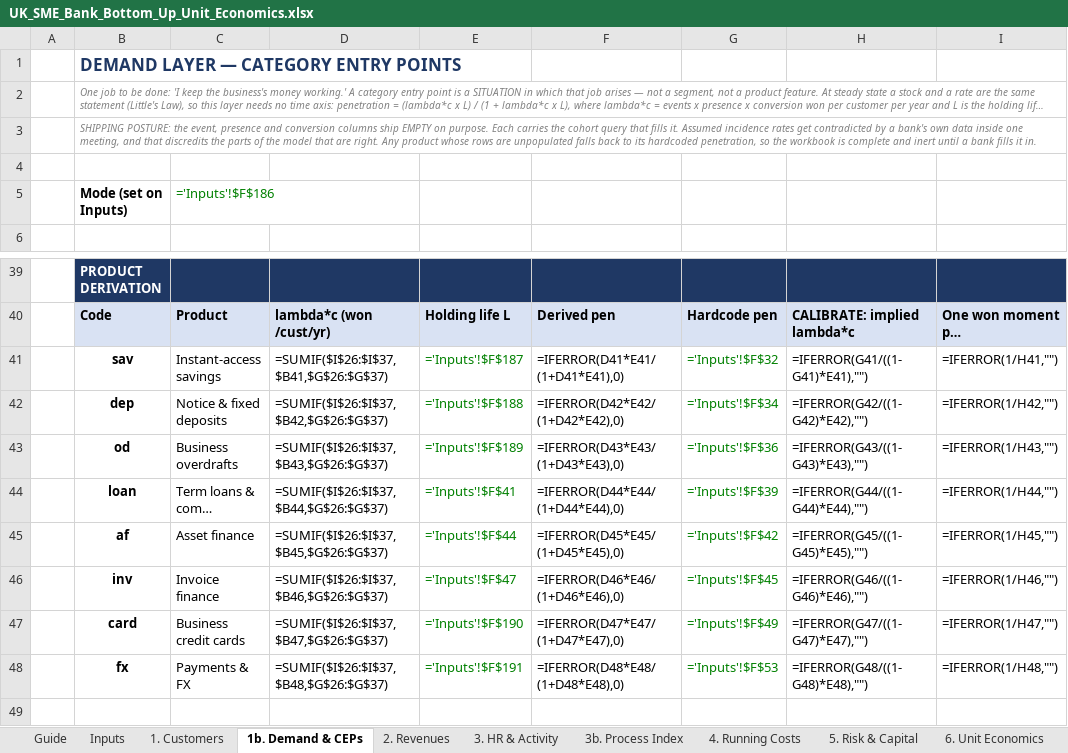
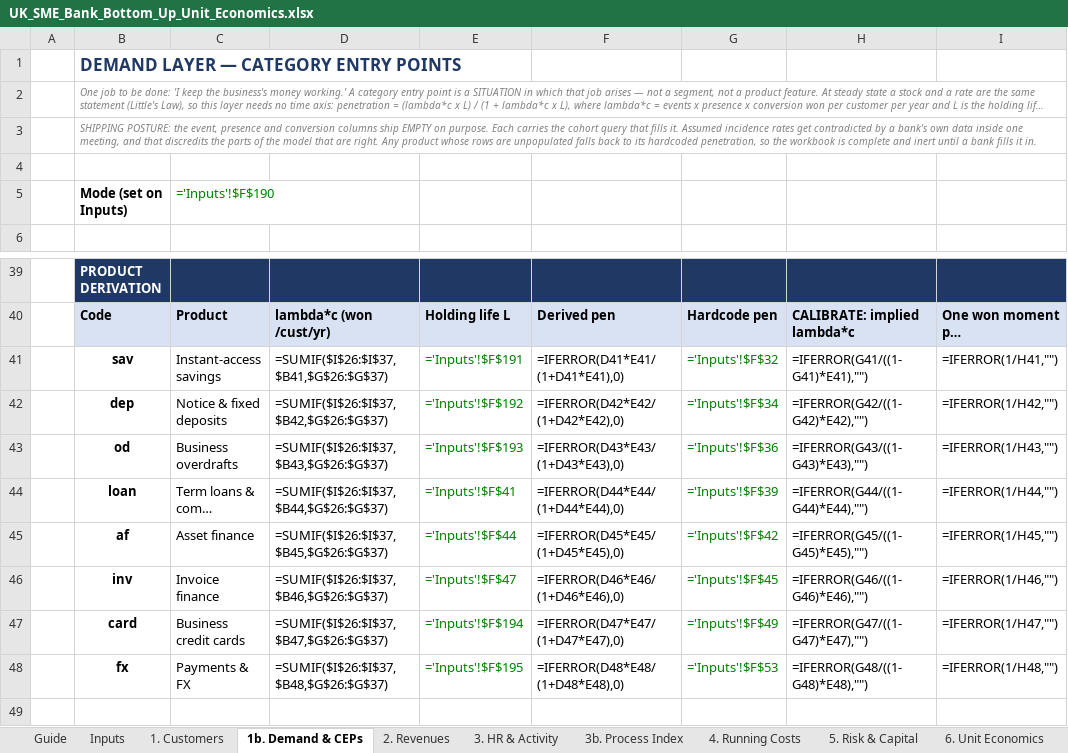
Before and after one commit to tmth-studio/sme-bank-models, an Excel workbook: UK_SME_Bank_Bottom_Up_Unit_Economics.xlsx, sheet 1b. Demand & CEPs, drawn as a sheet; only a part is shown, gaps mark what is left out; long unchanged cells end in …; values as stored, in another font and other column widths than the file's, no borders; formulas without a stored value are shown as written; the diff names each change by its address in the sheet, - before the commit and + after, or states it on an @@ line.

```diff
--- a/UK_SME_Bank_Bottom_Up_Unit_Economics.xlsx (sheet 1b. Demand & CEPs)
+++ b/UK_SME_Bank_Bottom_Up_Unit_Economics.xlsx (sheet 1b. Demand & CEPs)
-C5: ='Inputs'!$F$186
+C5: ='Inputs'!$F$190
-E41: ='Inputs'!$F$187
+E41: ='Inputs'!$F$191
-E42: ='Inputs'!$F$188
+E42: ='Inputs'!$F$192
-E43: ='Inputs'!$F$189
+E43: ='Inputs'!$F$193
-E47: ='Inputs'!$F$190
+E47: ='Inputs'!$F$194
-E48: ='Inputs'!$F$191
+E48: ='Inputs'!$F$195
```
Also changed, not shown: sheet 11. Backtest, sheet Inputs, sheet 3. HR & Activity, sheet 4. Running Costs, sheet Guide, sheet 3b. Process Index, 1 other file.
